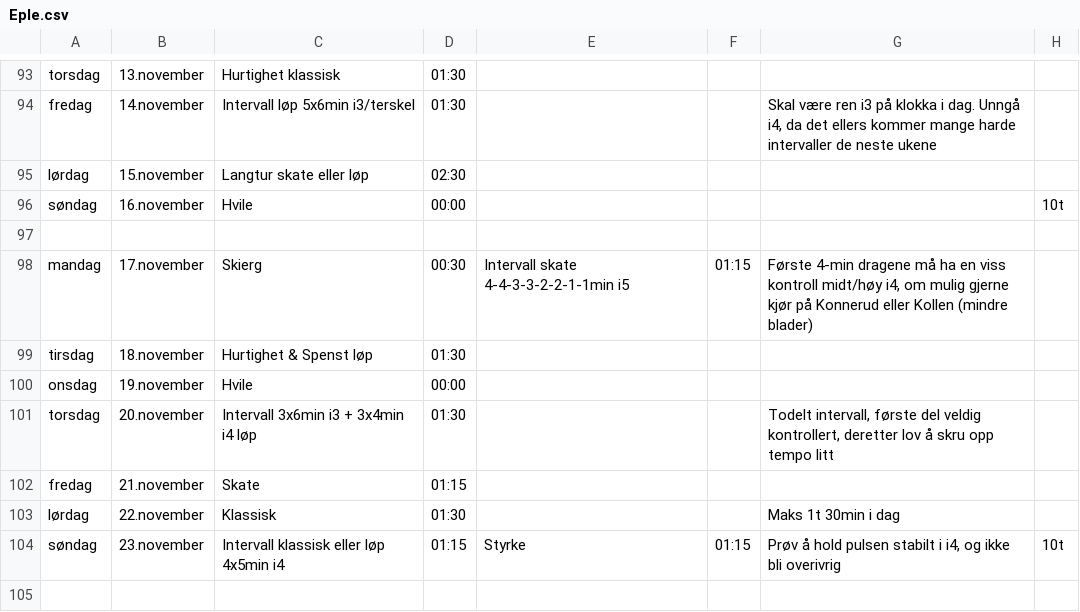
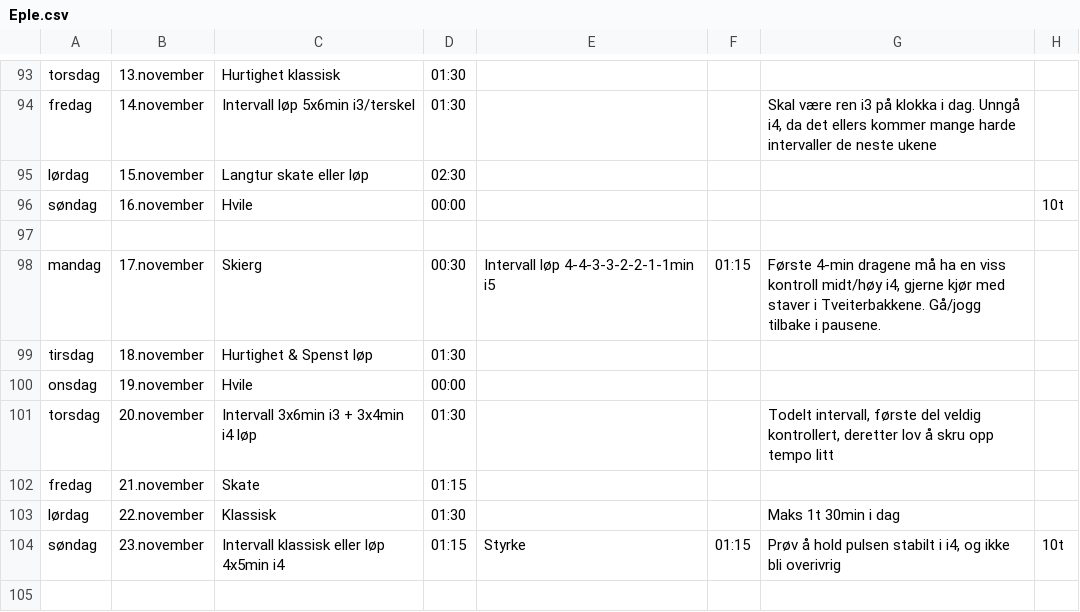
Before and after one commit to Syvbru/treningsplan, a CSV file: static/csv/Eple.csv, drawn as a sheet; only a part is shown, gaps mark what is left out.

Commit message:
Update Eple.csv

```diff
--- a/static/csv/Eple.csv
+++ b/static/csv/Eple.csv
@@ -97,3 +97,3 @@ søndag,16.november,Hvile,00:00,,,,10t
 ,,,,,,,
-mandag,17.november,Skierg,00:30,Intervall skate 4-4-3-3-2-2-1-1min i5,01:15,"Første 4-min dragene må ha en viss kontroll midt/høy i4, om mulig gjerne kjør på Konnerud eller Kollen (mindre blader)",
+mandag,17.november,Skierg,00:30,Intervall løp 4-4-3-3-2-2-1-1min i5,01:15,"Første 4-min dragene må ha en viss kontroll midt/høy i4, gjerne kjør med staver i Tveiterbakkene. Gå/jogg tilbake i pausene.",
 tirsdag,18.november,Hurtighet & Spenst løp,01:30,,,,
```
